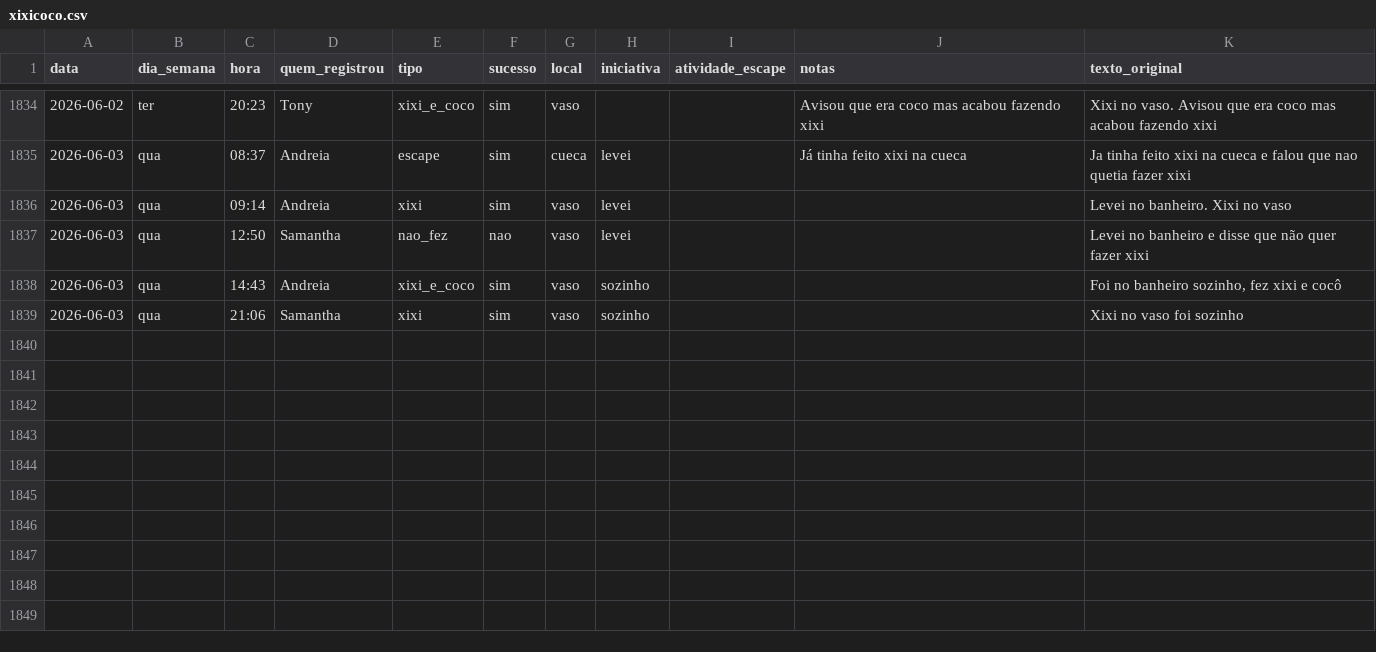
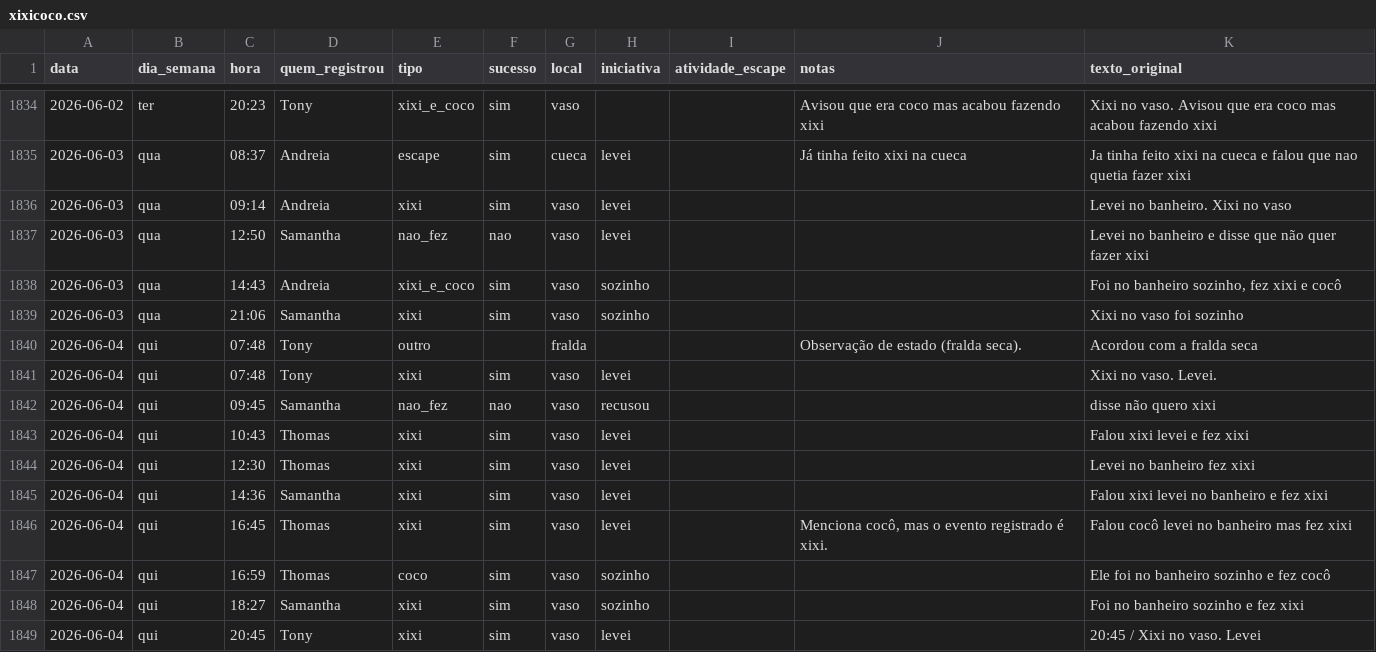
Before and after one commit to tonylampada/xixicoco, a CSV file: xixicoco.csv, drawn as a sheet; only a part is shown, gaps mark what is left out; the diff names each change by its address in the sheet, - before the commit and + after, or states it on an @@ line.

Commit message:
Update xixicoco dashboard 2026-06-05

```diff
--- a/xixicoco.csv
+++ b/xixicoco.csv
+row 1840: 2026-06-04 | qui | 07:48 | Tony | outro |  | fralda |  |  | Observação de estado (fralda seca). | Acordou com a fralda seca
+row 1841: 2026-06-04 | qui | 07:48 | Tony | xixi | sim | vaso | levei |  |  | Xixi no vaso. Levei.
+row 1842: 2026-06-04 | qui | 09:45 | Samantha | nao_fez | nao | vaso | recusou |  |  | disse não quero xixi
+row 1843: 2026-06-04 | qui | 10:43 | Thomas | xixi | sim | vaso | levei |  |  | Falou xixi levei e fez xixi
+row 1844: 2026-06-04 | qui | 12:30 | Thomas | xixi | sim | vaso | levei |  |  | Levei no banheiro fez xixi
+row 1845: 2026-06-04 | qui | 14:36 | Samantha | xixi | sim | vaso | levei |  |  | Falou xixi levei no banheiro e fez xixi
+row 1846: 2026-06-04 | qui | 16:45 | Thomas | xixi | sim | vaso | levei |  | Menciona cocô, mas o evento registrado é xixi. | Falou cocô levei no banheiro mas fez xixi
+row 1847: 2026-06-04 | qui | 16:59 | Thomas | coco | sim | vaso | sozinho |  |  | Ele foi no banheiro sozinho e fez cocô
+row 1848: 2026-06-04 | qui | 18:27 | Samantha | xixi | sim | vaso | sozinho |  |  | Foi no banheiro sozinho e fez xixi
+row 1849: 2026-06-04 | qui | 20:45 | Tony | xixi | sim | vaso | levei |  |  | 20:45 / Xixi no vaso. Levei
```
